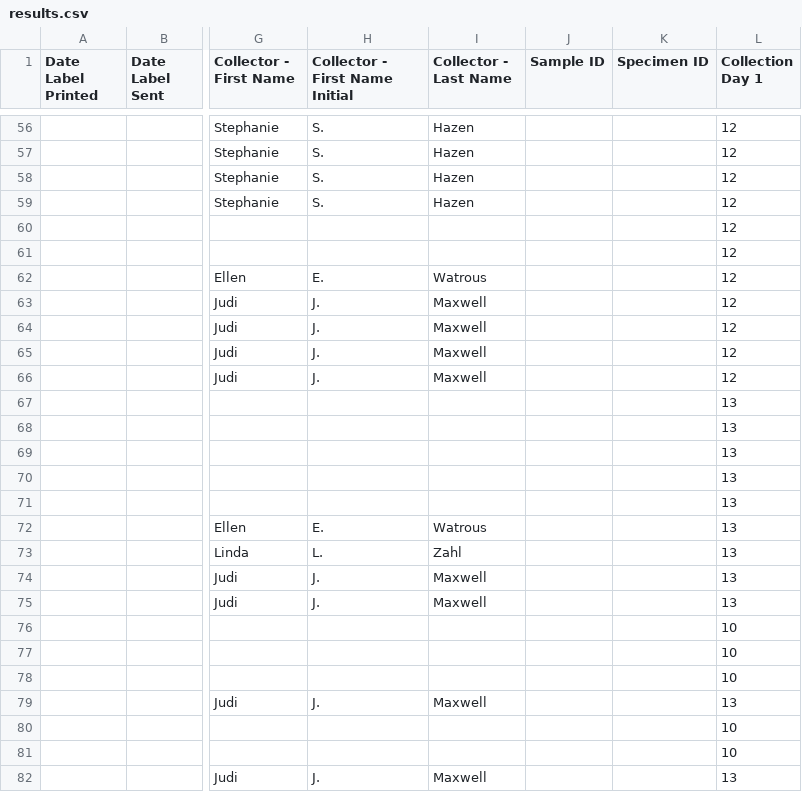
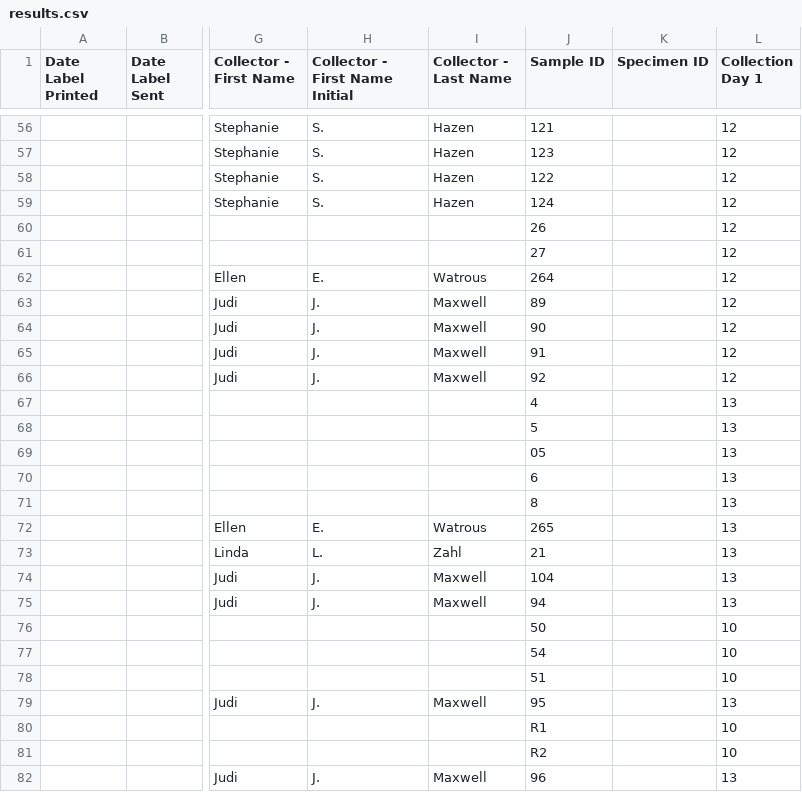
Before and after one commit to mccallm1/BeeLab, a CSV file: iNaturalist/src/results/5_20_19/results.csv, drawn as a sheet; only a part is shown, gaps mark what is left out; the diff covers the shown part only; the diff names each change by its address in the sheet, - before the commit and + after, or states it on an @@ line.

Commit message:
using "field:sample id."

```diff
--- a/iNaturalist/src/results/5_20_19/results.csv
+++ b/iNaturalist/src/results/5_20_19/results.csv
-J56 (Sample ID): (empty)
+J56 (Sample ID): 121
-J57 (Sample ID): (empty)
+J57 (Sample ID): 123
-J58 (Sample ID): (empty)
+J58 (Sample ID): 122
-J59 (Sample ID): (empty)
+J59 (Sample ID): 124
-J60 (Sample ID): (empty)
+J60 (Sample ID): 26
-J61 (Sample ID): (empty)
+J61 (Sample ID): 27
-J62 (Sample ID): (empty)
+J62 (Sample ID): 264
-J63 (Sample ID): (empty)
+J63 (Sample ID): 89
-J64 (Sample ID): (empty)
+J64 (Sample ID): 90
-J65 (Sample ID): (empty)
+J65 (Sample ID): 91
-J66 (Sample ID): (empty)
+J66 (Sample ID): 92
-J67 (Sample ID): (empty)
+J67 (Sample ID): 4
-J68 (Sample ID): (empty)
+J68 (Sample ID): 5
-J69 (Sample ID): (empty)
+J69 (Sample ID): 05
-J70 (Sample ID): (empty)
+J70 (Sample ID): 6
-J71 (Sample ID): (empty)
+J71 (Sample ID): 8
-J72 (Sample ID): (empty)
+J72 (Sample ID): 265
-J73 (Sample ID): (empty)
+J73 (Sample ID): 21
-J74 (Sample ID): (empty)
+J74 (Sample ID): 104
-J75 (Sample ID): (empty)
+J75 (Sample ID): 94
-J76 (Sample ID): (empty)
+J76 (Sample ID): 50
-J77 (Sample ID): (empty)
+J77 (Sample ID): 54
-J78 (Sample ID): (empty)
+J78 (Sample ID): 51
-J79 (Sample ID): (empty)
+J79 (Sample ID): 95
-J80 (Sample ID): (empty)
+J80 (Sample ID): R1
-J81 (Sample ID): (empty)
+J81 (Sample ID): R2
-J82 (Sample ID): (empty)
+J82 (Sample ID): 96
```
Also changed, not shown: 121 edited cells elsewhere in this file, 1 other file.
